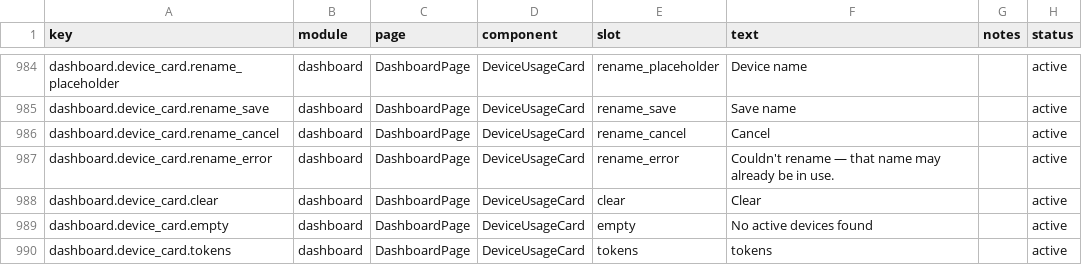
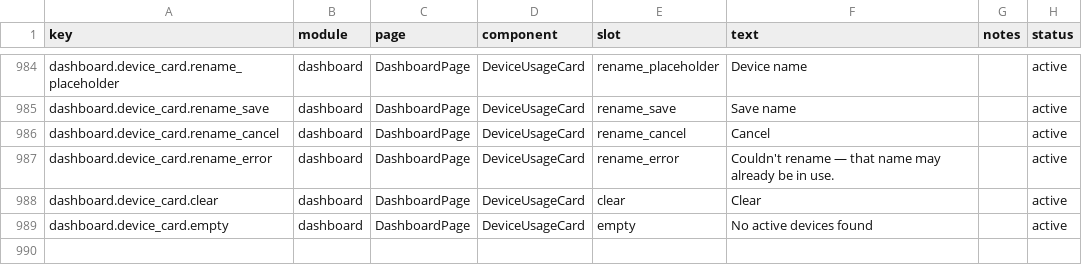
Before and after one commit to mm7894215/TokenTracker, a CSV file: dashboard/src/content/copy.csv, drawn as a sheet; only a part is shown, gaps mark what is left out; the diff names each change by its address in the sheet, - before the commit and + after, or states it on an @@ line.

Commit message:
refactor(dashboard): apply simplify pass to device feature
- renameAccountDevice routes through shared fetchInsforgeFunction helper
  (drops ~30 lines of duplicated fetch/header/error logic)
- Remove unused isAutoDeviceName export and its test (no production caller)
- Remove dead dashboard.device_card.tokens copy key (en + zh)

```diff
--- a/dashboard/src/content/copy.csv
+++ b/dashboard/src/content/copy.csv
-row 990: dashboard.device_card.tokens | dashboard | DashboardPage | DeviceUsageCard | tokens | tokens |  | active
```
Also changed, not shown: 4 other files.
